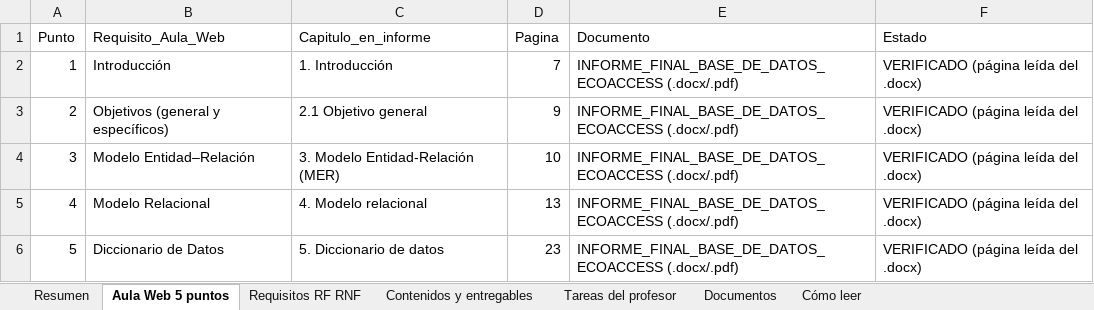
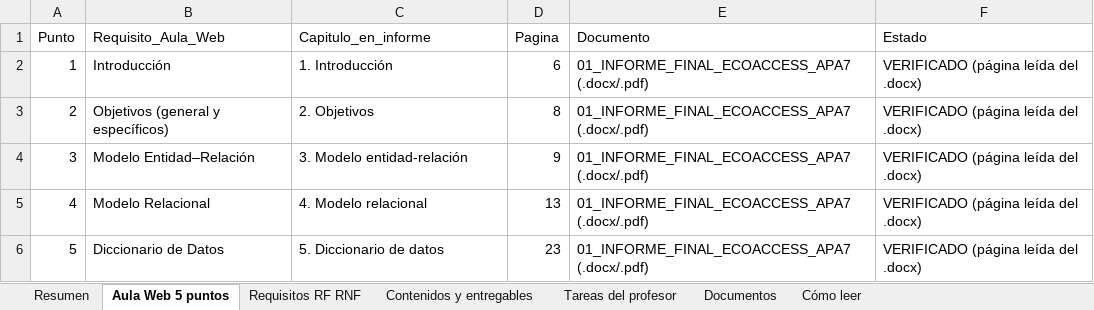
Before and after one commit to JorgeGutho21/EcoAccess-2026-2, an Excel workbook: BaseDeDatos_Amilkar/15_MATRIZ_DE_TRAZABILIDAD/K_MATRIZ_TRAZABILIDAD_FINAL.xlsx, sheet Aula Web 5 puntos, drawn as a sheet; values as stored, in another font and other column widths than the file's, no borders; table styles not drawn; the diff names each change by its address in the sheet, - before the commit and + after, or states it on an @@ line.

Commit message:
docs(bd): actualizar índices y trazabilidad
- README, LEEME_PRIMERO, ESTADO_DEL_PROYECTO e índice general (Word y PDF)
  con el informe APA 7, el documento detallado y la carpeta 19.
- Guía paso a paso regenerada; léeme de sustentación y de la carpeta 06.
- Enlaces de las guías de descarga y de triggers al nombre nuevo del
  informe (0 enlaces rotos en los Markdown).
- Matriz K: 115 filas; cinco nuevas sobre el informe APA 7, la biblioteca
  visual, el DMD en SQL Developer, la conexión pendiente y Data Modeler
  independiente (parcial).
- Verificaciones del diccionario: solo cambia la hora de generación.

```diff
--- a/BaseDeDatos_Amilkar/15_MATRIZ_DE_TRAZABILIDAD/K_MATRIZ_TRAZABILIDAD_FINAL.xlsx (sheet Aula Web 5 puntos)
+++ b/BaseDeDatos_Amilkar/15_MATRIZ_DE_TRAZABILIDAD/K_MATRIZ_TRAZABILIDAD_FINAL.xlsx (sheet Aula Web 5 puntos)
-D2 (Pagina): 7
+D2 (Pagina): 6
-E2:E6 (Documento): INFORME_FINAL_BASE_DE_DATOS_ECOACCESS (.docx/.pdf)
+E2:E6 (Documento): 01_INFORME_FINAL_ECOACCESS_APA7 (.docx/.pdf)
-C3 (Capitulo_en_informe): 2.1 Objetivo general
+C3 (Capitulo_en_informe): 2. Objetivos
-D3 (Pagina): 9
+D3 (Pagina): 8
-C4 (Capitulo_en_informe): 3. Modelo Entidad-Relación (MER)
+C4 (Capitulo_en_informe): 3. Modelo entidad-relación
-D4 (Pagina): 10
+D4 (Pagina): 9
```
Also changed, not shown: sheet Contenidos y entregables, sheet Documentos, sheet Resumen, sheet Tareas del profesor, 21 other files.
